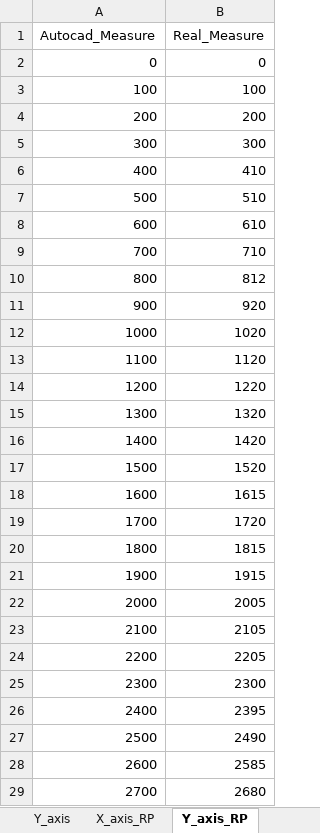
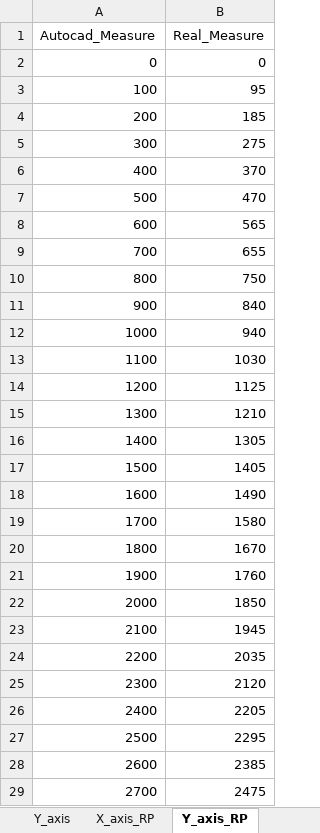
Before and after one commit to juanpa9951/RA_projects, an Excel workbook: Table_Calib.xlsx, sheet Y_axis_RP, drawn as a sheet; values as stored, in another font and other column widths than the file's, no borders; table styles not drawn; the diff names each change by its address in the sheet, - before the commit and + after, or states it on an @@ line.

```diff
--- a/Table_Calib.xlsx (sheet Y_axis_RP)
+++ b/Table_Calib.xlsx (sheet Y_axis_RP)
-B3 (Real_Measure): 100
+B3 (Real_Measure): 95
-B4 (Real_Measure): 200
+B4 (Real_Measure): 185
-B5 (Real_Measure): 300
+B5 (Real_Measure): 275
-B6 (Real_Measure): 410
+B6 (Real_Measure): 370
-B7 (Real_Measure): 510
+B7 (Real_Measure): 470
-B8 (Real_Measure): 610
+B8 (Real_Measure): 565
-B9 (Real_Measure): 710
+B9 (Real_Measure): 655
-B10 (Real_Measure): 812
+B10 (Real_Measure): 750
-B11 (Real_Measure): 920
+B11 (Real_Measure): 840
-B12 (Real_Measure): 1020
+B12 (Real_Measure): 940
-B13 (Real_Measure): 1120
+B13 (Real_Measure): 1030
-B14 (Real_Measure): 1220
+B14 (Real_Measure): 1125
-B15 (Real_Measure): 1320
+B15 (Real_Measure): 1210
-B16 (Real_Measure): 1420
+B16 (Real_Measure): 1305
-B17 (Real_Measure): 1520
+B17 (Real_Measure): 1405
-B18 (Real_Measure): 1615
+B18 (Real_Measure): 1490
-B19 (Real_Measure): 1720
+B19 (Real_Measure): 1580
-B20 (Real_Measure): 1815
+B20 (Real_Measure): 1670
-B21 (Real_Measure): 1915
+B21 (Real_Measure): 1760
-B22 (Real_Measure): 2005
+B22 (Real_Measure): 1850
-B23 (Real_Measure): 2105
+B23 (Real_Measure): 1945
-B24 (Real_Measure): 2205
+B24 (Real_Measure): 2035
-B25 (Real_Measure): 2300
+B25 (Real_Measure): 2120
-B26 (Real_Measure): 2395
+B26 (Real_Measure): 2205
-B27 (Real_Measure): 2490
+B27 (Real_Measure): 2295
-B28 (Real_Measure): 2585
+B28 (Real_Measure): 2385
-B29 (Real_Measure): 2680
+B29 (Real_Measure): 2475
```
Also changed, not shown: sheet bkp, sheet X_axis_RP, 5 other files.
